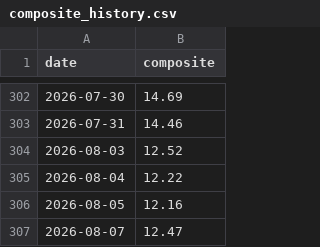
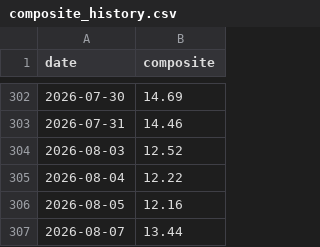
Before and after one commit to aherzfeld/credit_monitor, a CSV file: composite_history.csv, drawn as a sheet; only a part is shown, gaps mark what is left out.

```diff
--- a/composite_history.csv
+++ b/composite_history.csv
@@ -306,2 +306,2 @@ date,composite
 2026-08-05,12.16
-2026-08-07,12.47
+2026-08-07,13.44
```
Also changed, not shown: 1 other file.
